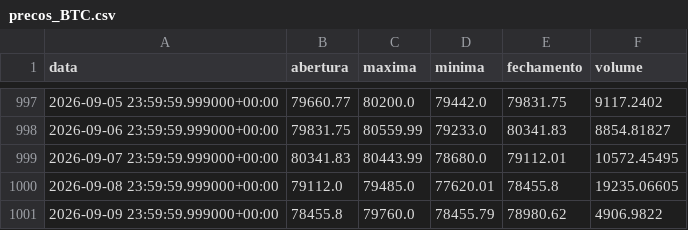
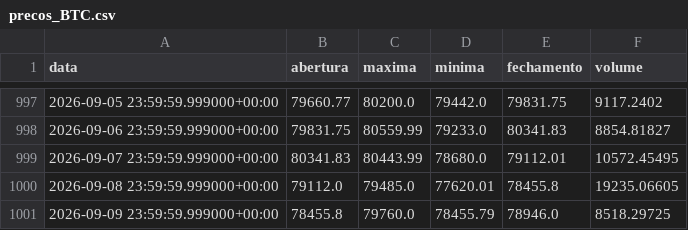
Before and after one commit to diogoraucci/dashboar_crypto_opcoes, a CSV file: data/precos_BTC.csv, drawn as a sheet; only a part is shown, gaps mark what is left out.

```diff
--- a/data/precos_BTC.csv
+++ b/data/precos_BTC.csv
@@ -1000,2 +1000,2 @@ data,abertura,maxima,minima,fechamento,volume
 2026-09-08 23:59:59.999000+00:00,79112.0,79485.0,77620.01,78455.8,19235.06605
-2026-09-09 23:59:59.999000+00:00,78455.8,79760.0,78455.79,78980.62,4906.9822
+2026-09-09 23:59:59.999000+00:00,78455.8,79760.0,78455.79,78946.0,8518.29725
```
Also changed, not shown: data/opcoes_BTC.csv, data/opcoes_ETH.csv, 3 other files.
